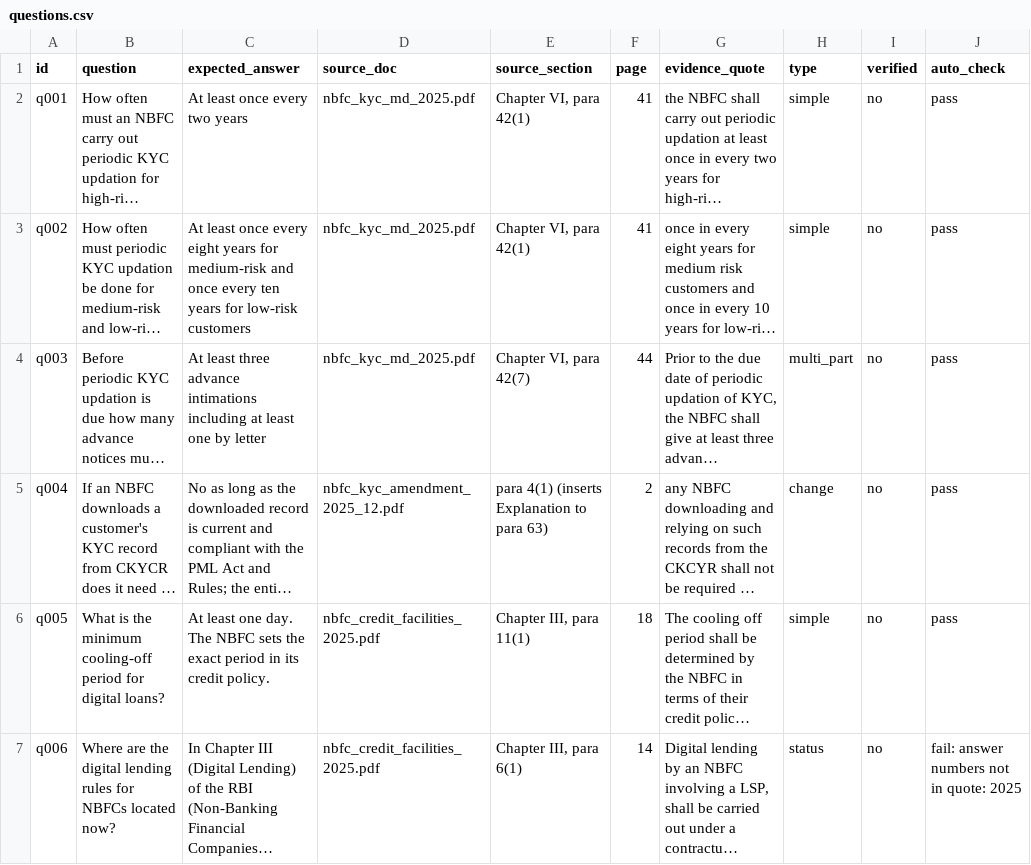
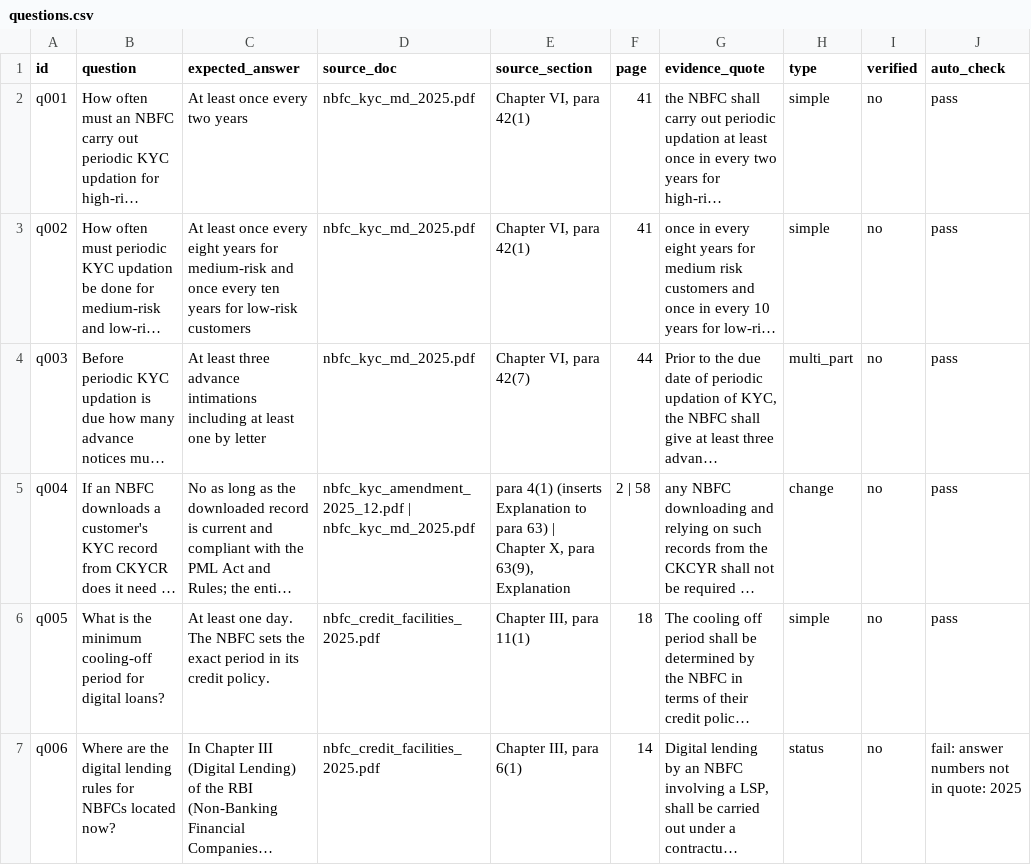
Before and after one commit to Agniv-ux/rbi-compliance-copilot, a CSV file: eval/questions.csv, drawn as a sheet; only a part is shown; long unchanged cells end in …; the diff names each change by its address in the sheet, - before the commit and + after, or states it on an @@ line.

```diff
--- a/eval/questions.csv
+++ b/eval/questions.csv
-D5 (source_doc): nbfc_kyc_amendment_2025_12.pdf
+D5 (source_doc): nbfc_kyc_amendment_2025_12.pdf | nbfc_kyc_md_2025.pdf
-E5 (source_section): …para 63)
+E5 (source_section): …para 63) | Chapter X, para 63(9), Explanation
-F5 (page): 2
+F5 (page): 2 | 58
```
Also changed, not shown: 9 other files.
